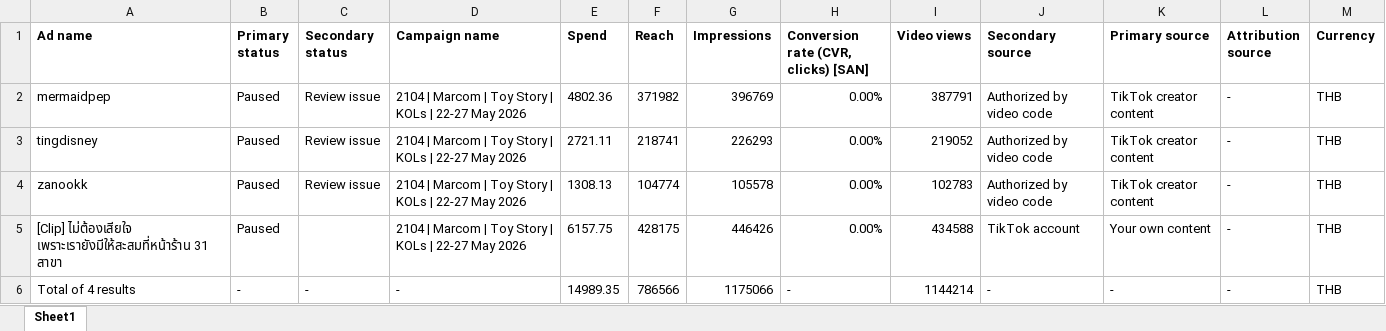
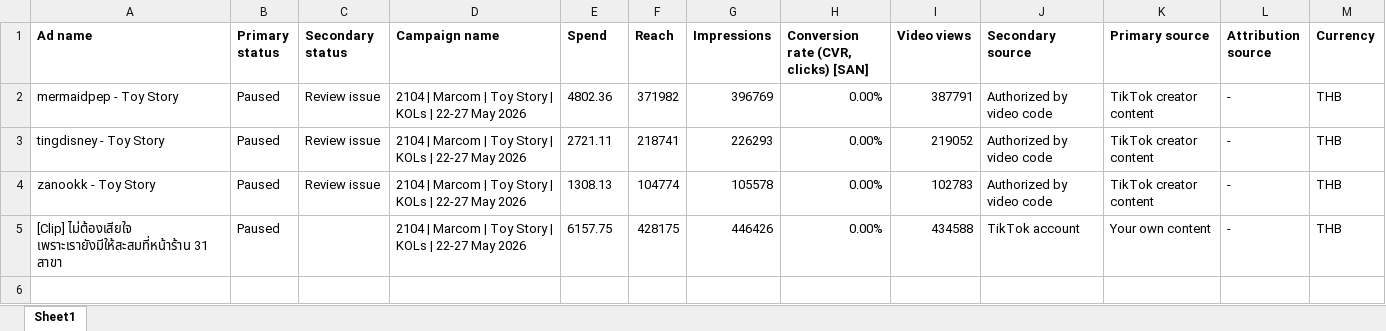
Before and after one commit to hafizyapha-glitch/MarCom, an Excel workbook: data/tiktok/tiktok-May-MarCom.xlsx, sheet Sheet1, drawn as a sheet; values as stored, in another font and other column widths than the file's, no borders; the diff names each change by its address in the sheet, - before the commit and + after, or states it on an @@ line.

```diff
--- a/data/tiktok/tiktok-May-MarCom.xlsx (sheet Sheet1)
+++ b/data/tiktok/tiktok-May-MarCom.xlsx (sheet Sheet1)
-A2 (Ad name): mermaidpep
+A2 (Ad name): mermaidpep - Toy Story
-A3 (Ad name): tingdisney
+A3 (Ad name): tingdisney - Toy Story
-A4 (Ad name): zanookk
+A4 (Ad name): zanookk - Toy Story
-row 6: Total of 4 results | - | - | - | 14989.35 | 786566 | 1175066 | - | 1144214 | - | - | - | THB
```
Also changed, not shown: data/tiktok/tiktok-April-MarCom.xlsx, data/tiktok/tiktok-July-MarCom.xlsx, 1 other file.
